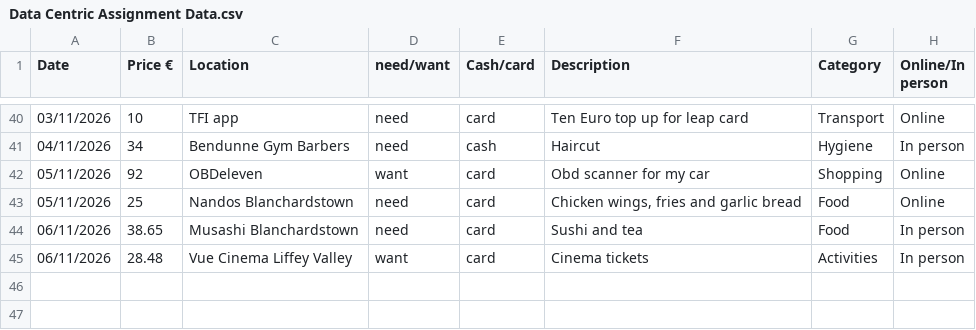
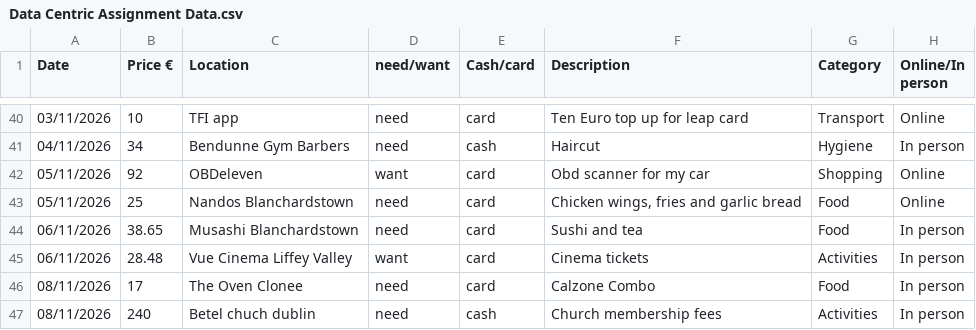
Before and after one commit to EmanuelVouciuc1/Data-Centric-Assignment, a CSV file: Excel Data/Data Centric Assignment Data.csv, drawn as a sheet; only a part is shown, gaps mark what is left out.

Commit message:
Update Data Centric Assignment Data.csv

```diff
--- a/Excel Data/Data Centric Assignment Data.csv
+++ b/Excel Data/Data Centric Assignment Data.csv
@@ -45 +45,3 @@
 06/11/2026,28.48,Vue Cinema Liffey Valley,want,card,Cinema tickets,Activities,In person
+08/11/2026,17,The Oven Clonee,need,card,Calzone Combo,Food,In person
+08/11/2026,240,Betel chuch dublin,need,cash,Church membership fees,Activities,In person
```
